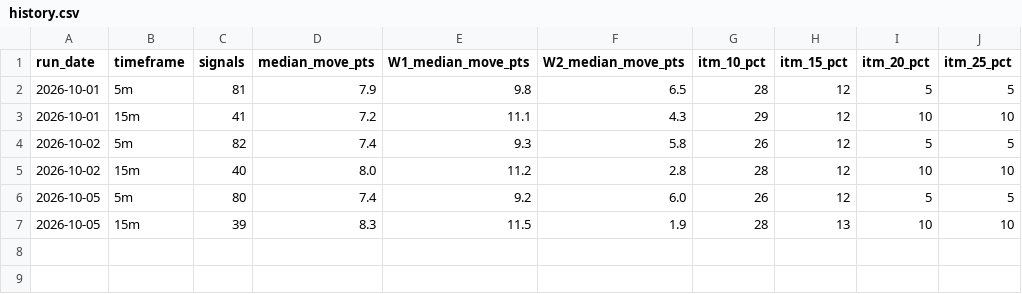
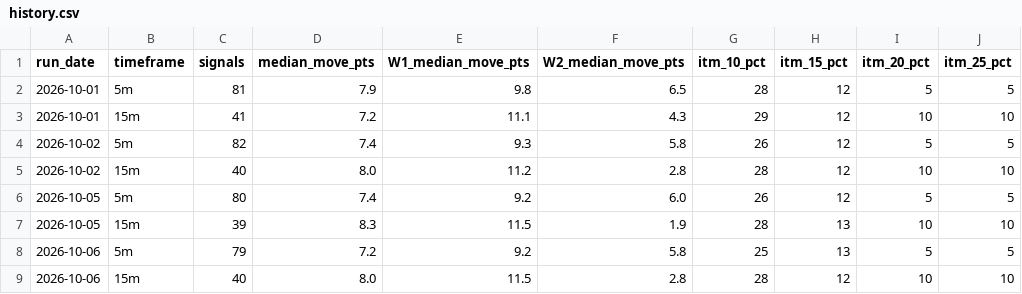
Before and after one commit to thetrinmillenia/belle-backtest, a CSV file: results/history.csv, drawn as a sheet.

```diff
--- a/results/history.csv
+++ b/results/history.csv
@@ -7 +7,3 @@ run_date,timeframe,signals,median_move_pts,W1_median_move_pts,W2_median_move_pts
 2026-10-05,15m,39,8.3,11.5,1.9,28,13,10,10
+2026-10-06,5m,79,7.2,9.2,5.8,25,13,5,5
+2026-10-06,15m,40,8.0,11.5,2.8,28,12,10,10
```
Also changed, not shown: data/ESF.csv, data/GSPC.csv, 4 other files.
